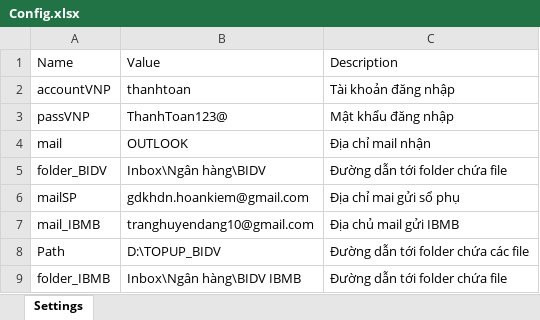
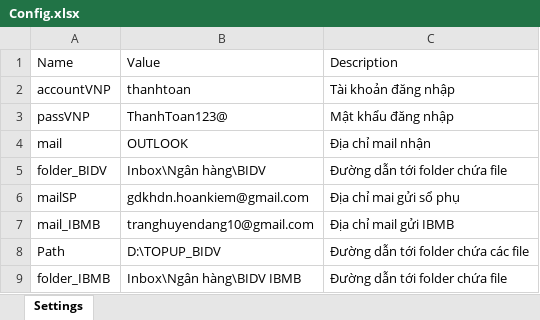
Before and after one commit to Kage1246/VNPAY_BIDV_TopUp, an Excel workbook: Files/Config.xlsx, sheet Settings, drawn as a sheet; values as stored, in another font and other column widths than the file's, no borders; the diff names each change by its address in the sheet, - before the commit and + after, or states it on an @@ line.

```diff
--- a/Files/Config.xlsx (sheet Settings)
+++ b/Files/Config.xlsx (sheet Settings)
-C7: Địa chủ mail gửi IBMB
+C7: Địa chỉ mail gửi IBMB
```
Also changed, not shown: 4 other files.
